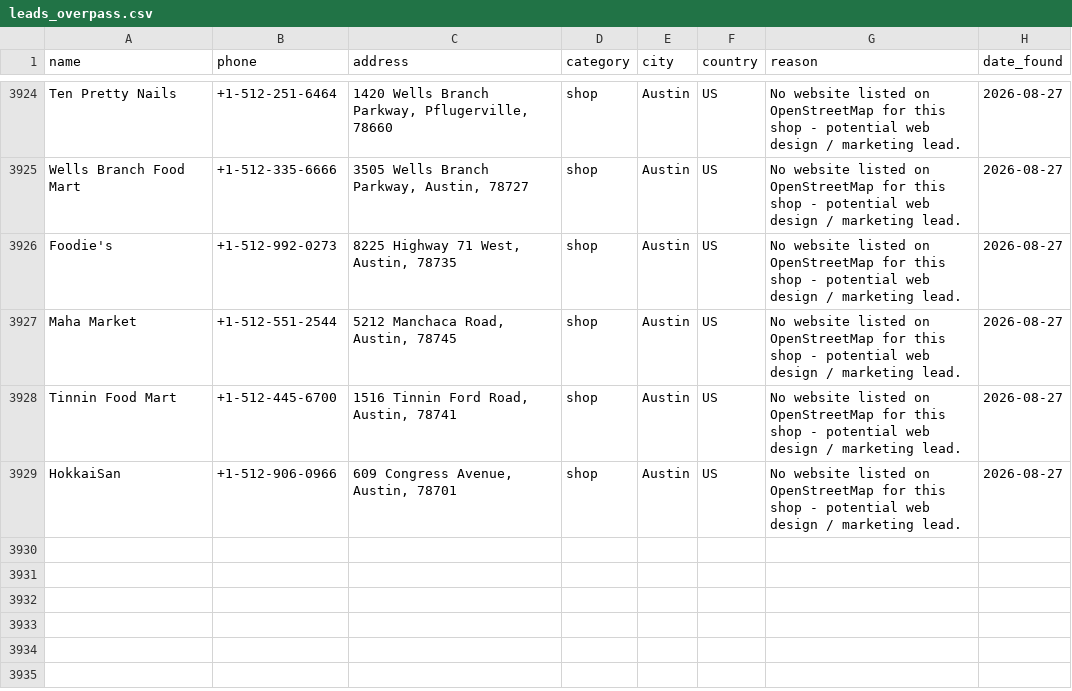
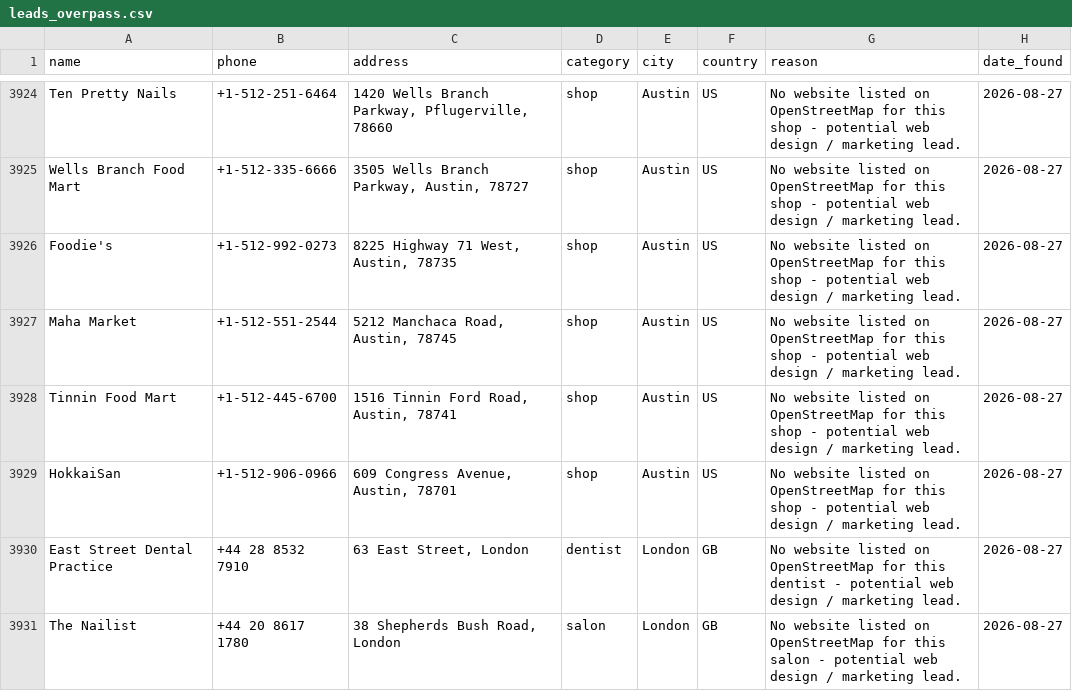
Before and after one commit to ashar-farooqui1/leads, a CSV file: data/leads_overpass.csv, drawn as a sheet; only a part is shown, gaps mark what is left out.

```diff
--- a/data/leads_overpass.csv
+++ b/data/leads_overpass.csv
@@ -3929 +3929,3 @@ Tinnin Food Mart,+1-512-445-6700,"1516 Tinnin Ford Road, Austin, 78741",shop,Aus
 HokkaiSan,+1-512-906-0966,"609 Congress Avenue, Austin, 78701",shop,Austin,US,No website listed on OpenStreetMap for this shop - potential web design / marketing lead.,2026-08-27
+East Street Dental Practice,+44 28 8532 7910,"63 East Street, London",dentist,London,GB,No website listed on OpenStreetMap for this dentist - potential web design / marketing lead.,2026-08-27
+The Nailist,+44 20 8617 1780,"38 Shepherds Bush Road, London",salon,London,GB,No website listed on OpenStreetMap for this salon - potential web design / marketing lead.,2026-08-27
```
Also changed, not shown: 2 other files.
